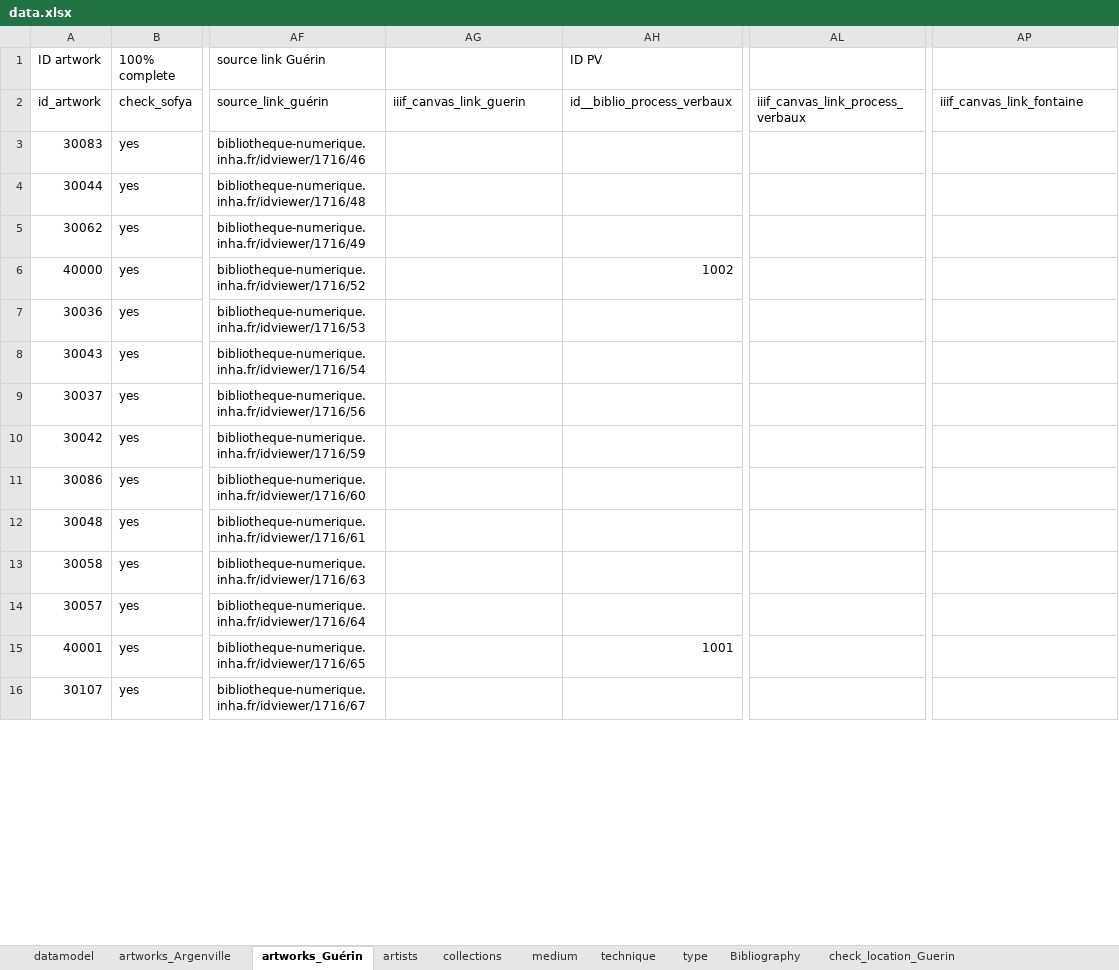
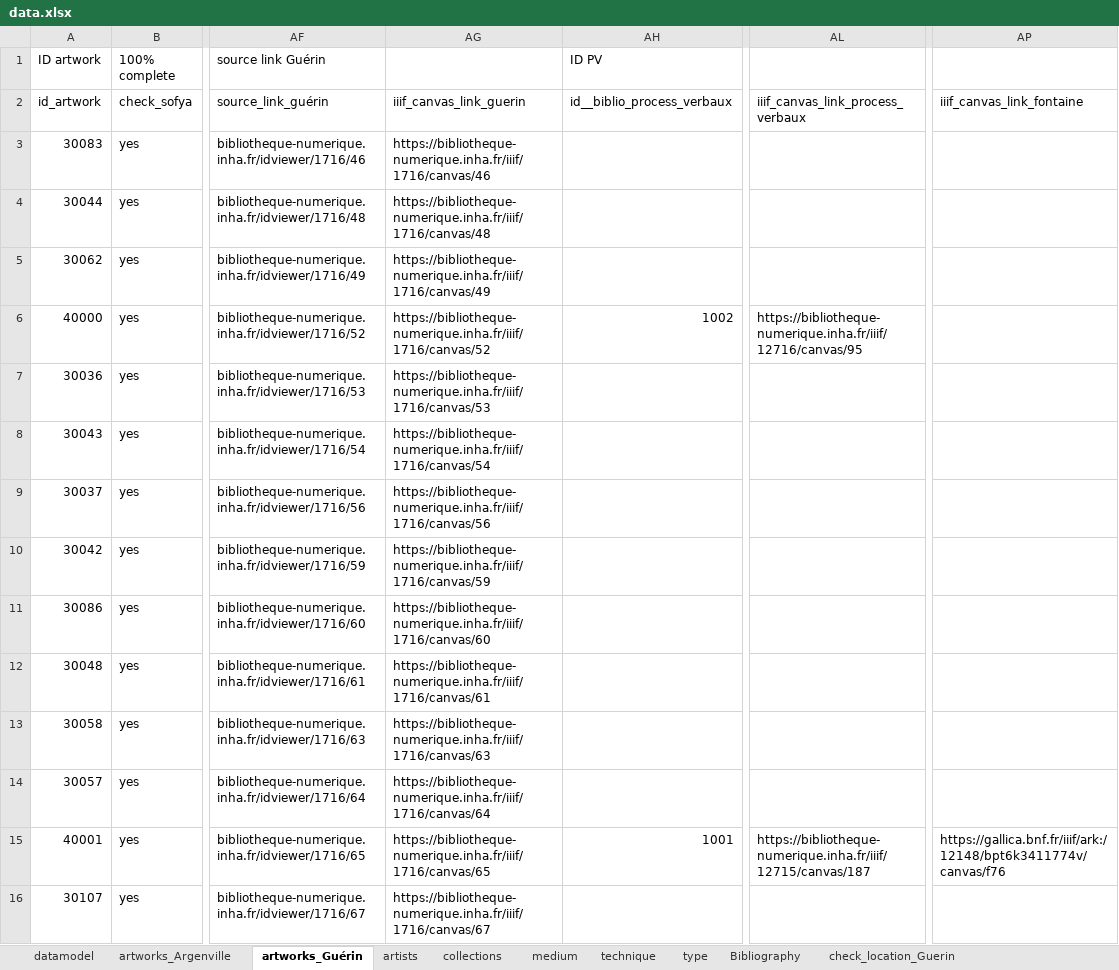
Before and after one commit to dfk-paris/reception_academie, an Excel workbook: data/data.xlsx, sheet artworks_Guérin, drawn as a sheet; only a part is shown, gaps mark what is left out; values as stored, in another font and other column widths than the file's, no cell formats; the diff covers the shown part only; the diff names each change by its address in the sheet, - before the commit and + after, or states it on an @@ line.

Commit message:
add IIIF canvas links

```diff
--- a/data/data.xlsx (sheet artworks_Guérin)
+++ b/data/data.xlsx (sheet artworks_Guérin)
-AG3: (empty)
+AG3: https://bibliotheque-numerique.inha.fr/iiif/1716/canvas/46
-AG4: (empty)
+AG4: https://bibliotheque-numerique.inha.fr/iiif/1716/canvas/48
-AG5: (empty)
+AG5: https://bibliotheque-numerique.inha.fr/iiif/1716/canvas/49
-AG6: (empty)
+AG6: https://bibliotheque-numerique.inha.fr/iiif/1716/canvas/52
-AL6: (empty)
+AL6: https://bibliotheque-numerique.inha.fr/iiif/12716/canvas/95
-AG7: (empty)
+AG7: https://bibliotheque-numerique.inha.fr/iiif/1716/canvas/53
-AG8: (empty)
+AG8: https://bibliotheque-numerique.inha.fr/iiif/1716/canvas/54
-AG9: (empty)
+AG9: https://bibliotheque-numerique.inha.fr/iiif/1716/canvas/56
-AG10: (empty)
+AG10: https://bibliotheque-numerique.inha.fr/iiif/1716/canvas/59
-AG11: (empty)
+AG11: https://bibliotheque-numerique.inha.fr/iiif/1716/canvas/60
-AG12: (empty)
+AG12: https://bibliotheque-numerique.inha.fr/iiif/1716/canvas/61
-AG13: (empty)
+AG13: https://bibliotheque-numerique.inha.fr/iiif/1716/canvas/63
-AG14: (empty)
+AG14: https://bibliotheque-numerique.inha.fr/iiif/1716/canvas/64
-AG15: (empty)
+AG15: https://bibliotheque-numerique.inha.fr/iiif/1716/canvas/65
-AL15: (empty)
+AL15: https://bibliotheque-numerique.inha.fr/iiif/12715/canvas/187
-AP15: (empty)
+AP15: https://gallica.bnf.fr/iiif/ark:/12148/bpt6k3411774v/canvas/f76
-AG16: (empty)
+AG16: https://bibliotheque-numerique.inha.fr/iiif/1716/canvas/67
```
Also changed, not shown: 467 edited cells elsewhere in this sheet, sheet artworks_Argenville, cell formats.
